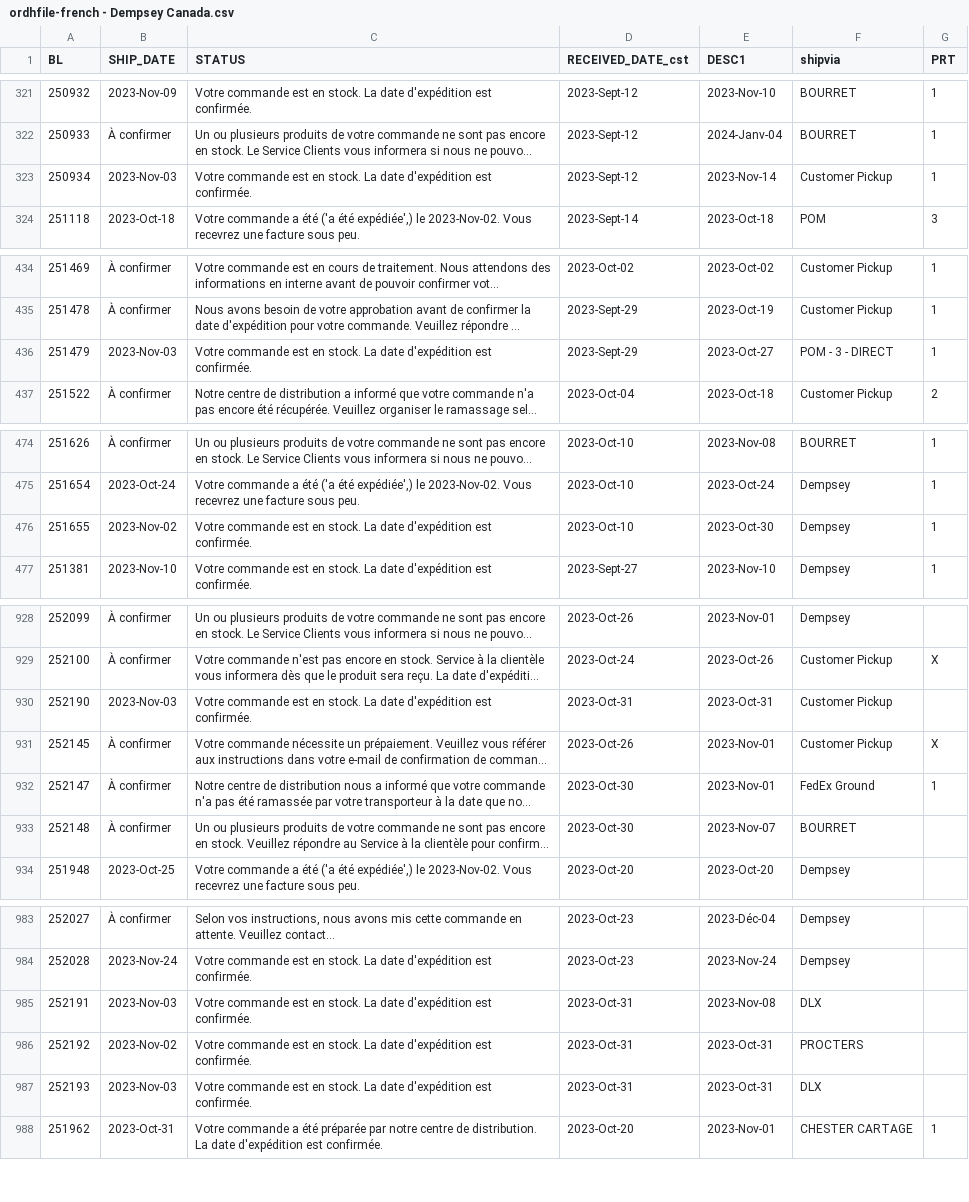
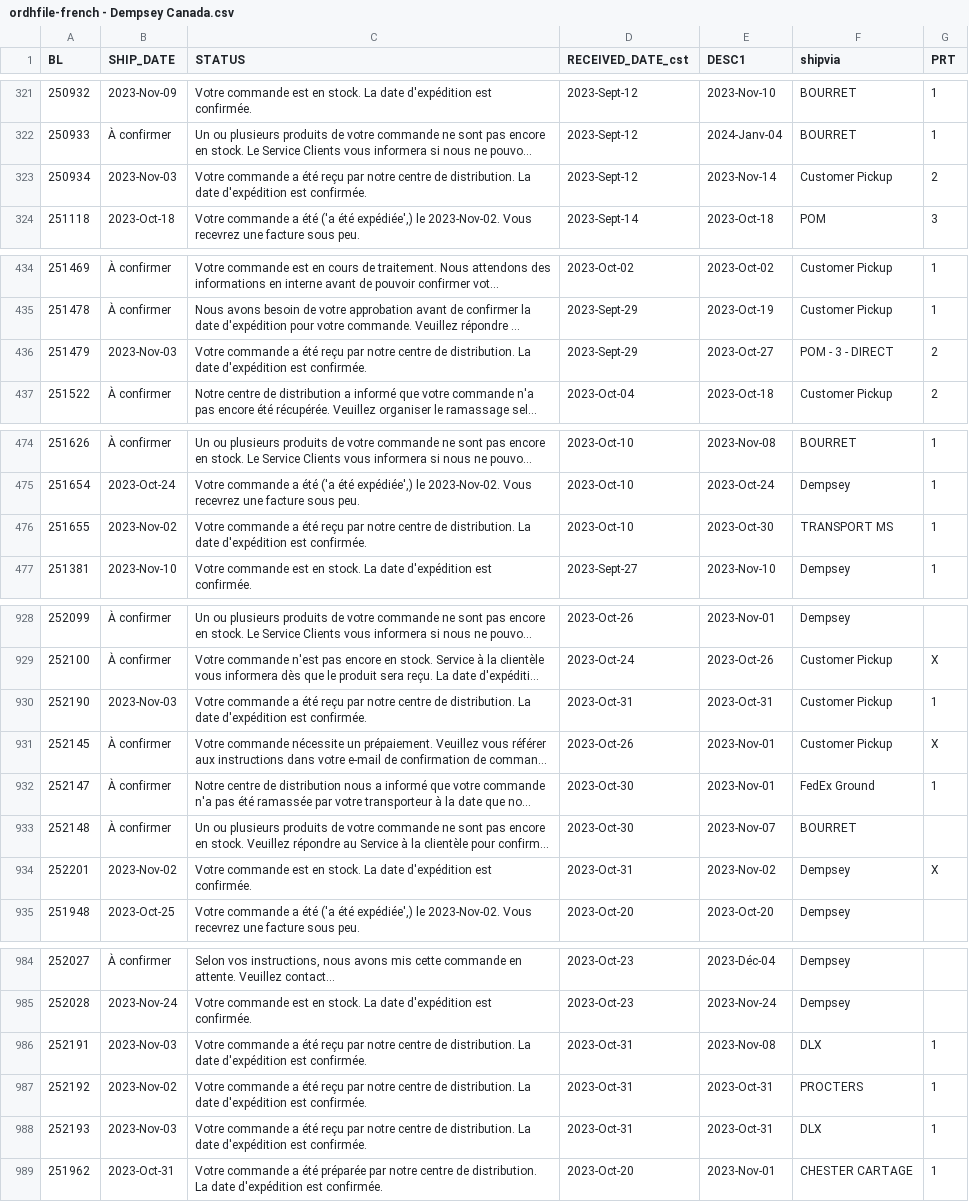
Before and after one commit to dempseysystems/dempseysystems.github.io, a CSV file: ordhfile-french - Dempsey Canada.csv, drawn as a sheet; only a part is shown, gaps mark what is left out; long unchanged cells end in …; addresses are those after the commit; the diff covers the shown part only; the diff names each change by its address in the sheet, - before the commit and + after, or states it on an @@ line.

```diff
--- a/ordhfile-french - Dempsey Canada.csv
+++ b/ordhfile-french - Dempsey Canada.csv
-C323 (STATUS): Votre commande est en stock. La date…
+C323 (STATUS): Votre commande a été reçu par notre centre de distribution. La date…
-G323 (PRT): 1
+G323 (PRT): 2
-C436 (STATUS): Votre commande est en stock. La date…
+C436 (STATUS): Votre commande a été reçu par notre centre de distribution. La date…
-G436 (PRT): 1
+G436 (PRT): 2
-C476 (STATUS): Votre commande est en stock. La date…
+C476 (STATUS): Votre commande a été reçu par notre centre de distribution. La date…
-F476 (shipvia): Dempsey
+F476 (shipvia): TRANSPORT MS
-C930 (STATUS): Votre commande est en stock. La date…
+C930 (STATUS): Votre commande a été reçu par notre centre de distribution. La date…
-G930 (PRT): (empty)
+G930 (PRT): 1
+row 934: 252201 | 2023-Nov-02 | Votre commande est en stock. La date d'expédition est confirmée. | 2023-Oct-31 | 2023-Nov-02 | Dempsey | X
-C986:C988 (STATUS): Votre commande est en stock. La date…
+C986:C988 (STATUS): Votre commande a été reçu par notre centre de distribution. La date…
-G986:G988 (PRT): (empty)
+G986:G988 (PRT): 1
```
Also changed, not shown: 10 edited cells elsewhere in this file, 13 other files.
